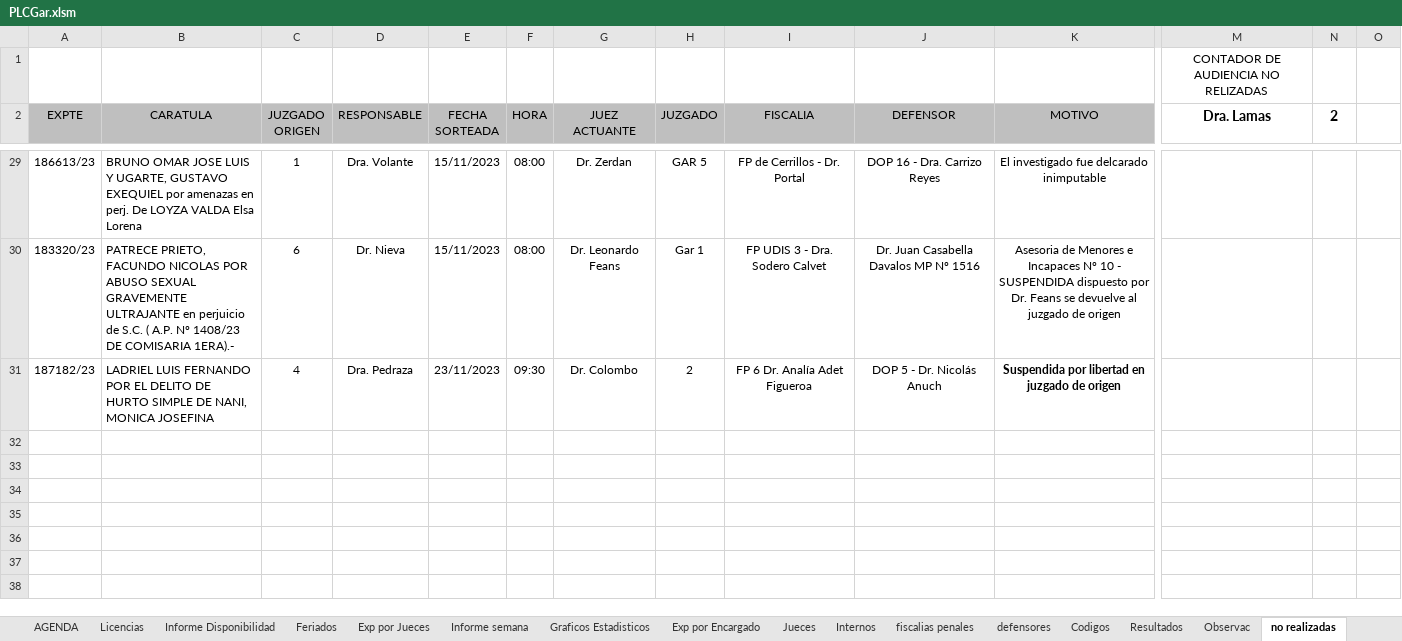
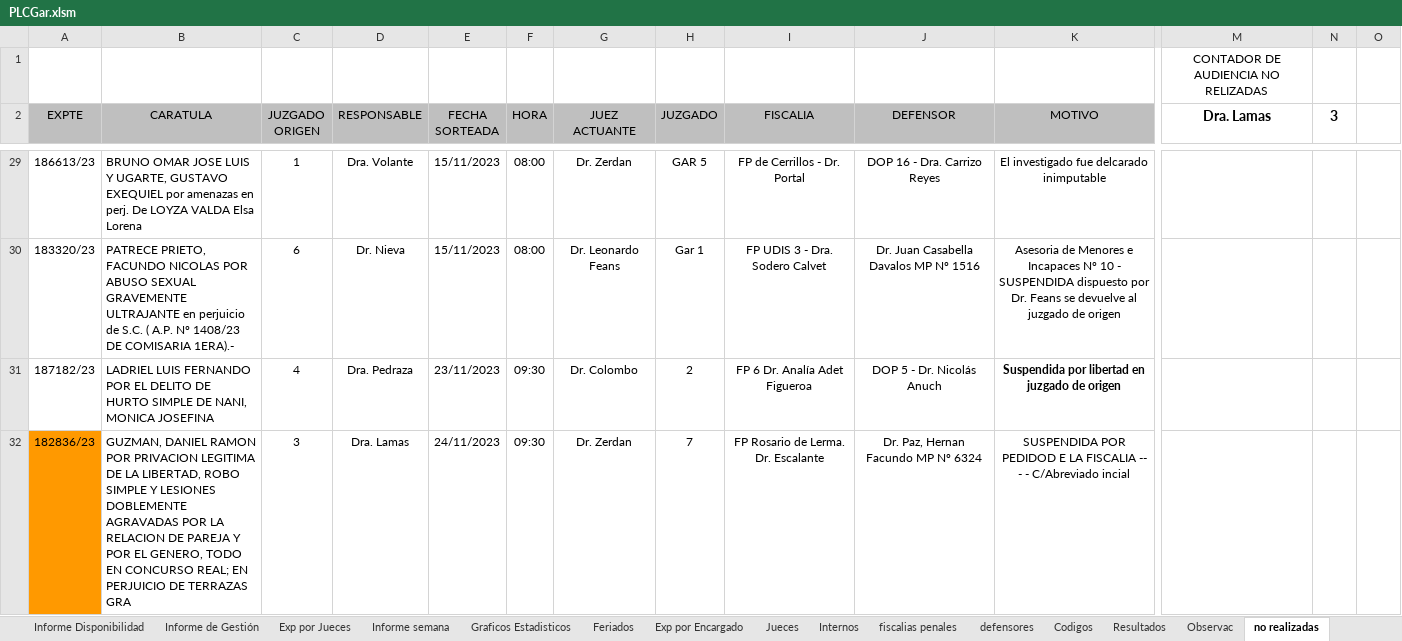
Before and after one commit to OFIJU-GAR/planilla_excel, an Excel workbook: PLCGar.xlsm, sheet no realizadas, drawn as a sheet; only a part is shown, gaps mark what is left out; values as stored, in another font and other column widths than the file's, no borders; rows hold the shown columns only; the diff covers the shown part only; the diff names each change by its address in the sheet, - before the commit and + after, or states it on an @@ line.

```diff
--- a/PLCGar.xlsm (sheet no realizadas)
+++ b/PLCGar.xlsm (sheet no realizadas)
+sheet tab: Informe de Gestión
@@ sheet tab order changed: Informe Disponibilidad | Informe de Gestión | Exp por Jueces | Informe semana | Graficos Estadisticos | Feriados | Exp por Encargado | Jueces | Internos | fiscalias penales | defensores | Codigos | Resultados | Observac | no realizadas @@
-N2: 2
+N2: 3
+row 32: 182836/23 | GUZMAN, DANIEL RAMON POR PRIVACION LEGITIMA DE LA LIBERTAD, ROBO SIMPLE Y LESIONES DOBLEMENTE AGRAVADAS POR LA RELACION DE PAREJA Y POR EL GENERO, TODO EN CONCURSO REAL; EN PERJUICIO DE TERRAZAS GRA | 3 | Dra. Lamas | 24/11/2023 | 09:30 | Dr. Zerdan | 7 | FP Rosario de Lerma. Dr. Escalante | Dr. Paz, Hernan Facundo MP Nº 6324 | SUSPENDIDA POR PEDIDOD E LA FISCALIA -- - - C/Abreviado incial
```
Also changed, not shown: 1 added row and 1 edited cell elsewhere in this sheet, sheet EXPEDIENTES, sheet Exp por Encargado, sheet Informe Disponibilidad, sheet Exp por Jueces, sheet Exp por Encargado - Alvaro, sheet Graficos Estadisticos, 6 more sheets, formulas that keep their value, hidden cells, charts or pictures, PLCAcuGral.xlsm, PLCImp.xlsm, 1 other file.
